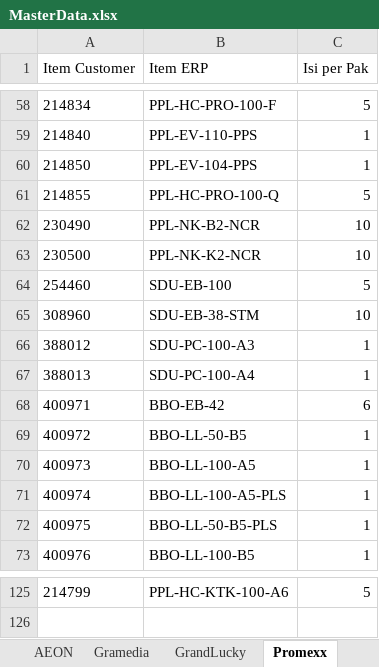
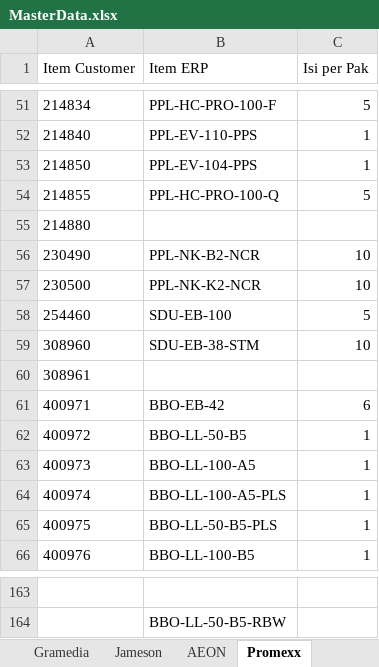
Before and after one commit to imamprasetyo88-oss/skp-po-converter, an Excel workbook: MasterData.xlsx, sheet Promexx, drawn as a sheet; only a part is shown, gaps mark what is left out; values as stored, in another font and other column widths than the file's, no borders; conditional formats not drawn; addresses are those after the commit; the diff covers the shown part only; the diff names each change by its address in the sheet, - before the commit and + after, or states it on an @@ line.

```diff
--- a/MasterData.xlsx (sheet Promexx)
+++ b/MasterData.xlsx (sheet Promexx)
-sheet tab: GrandLucky
+sheet tab: Jameson
@@ sheet tab order changed: Gramedia | Jameson | AEON | Promexx @@
+row 55: 214880
@@ row 66 moved to row 157: 388012 @@
@@ row 67 moved to row 158: 388013 @@
+row 60: 308961
-row 163: 214799 | PPL-HC-KTK-100-A6 | 5
+row 163: (empty)
+row 164:  | BBO-LL-50-B5-RBW
```
Also changed, not shown: 36 added rows and 13 moved rows elsewhere in this sheet, sheet AEON, sheet Gramedia, other sheet tabs, formulas that keep their value.
